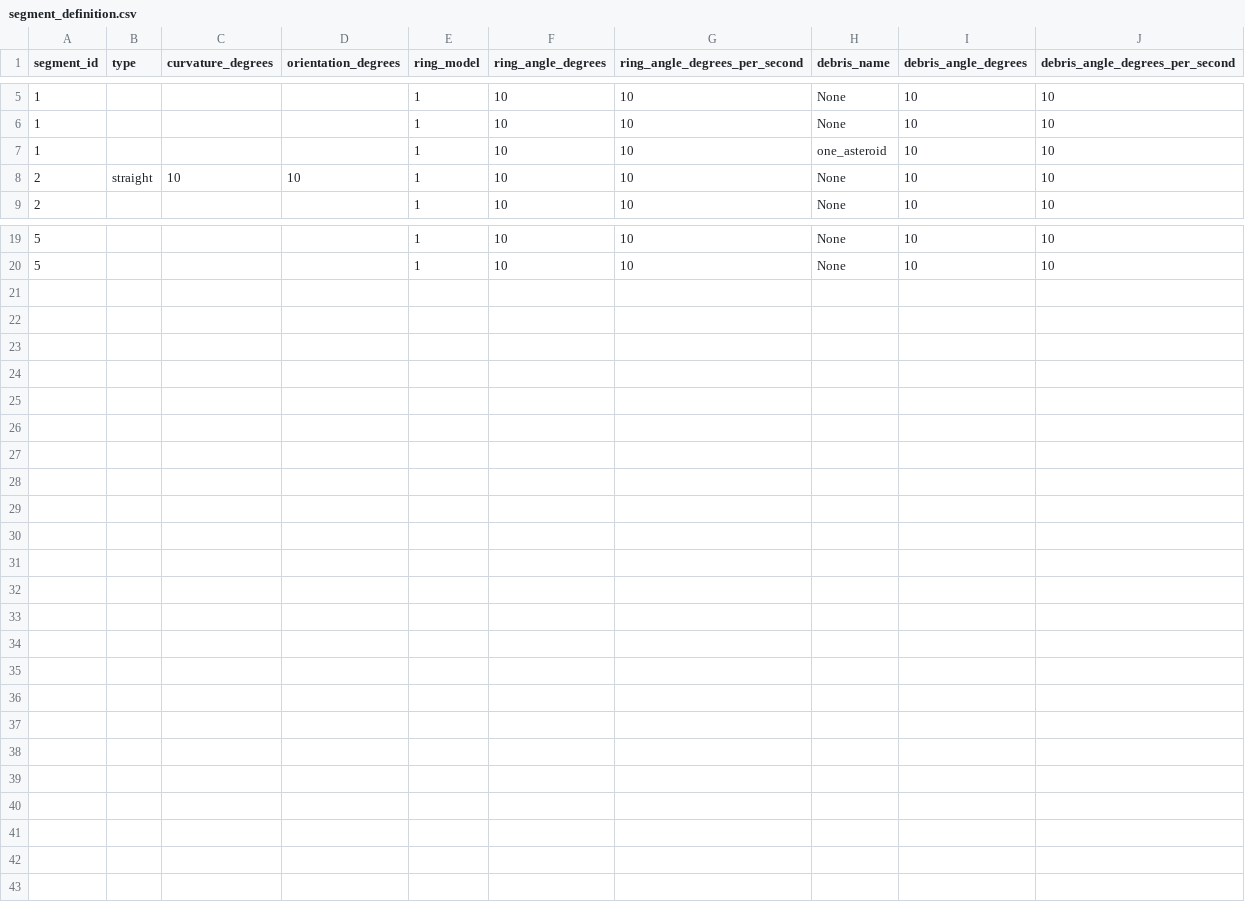
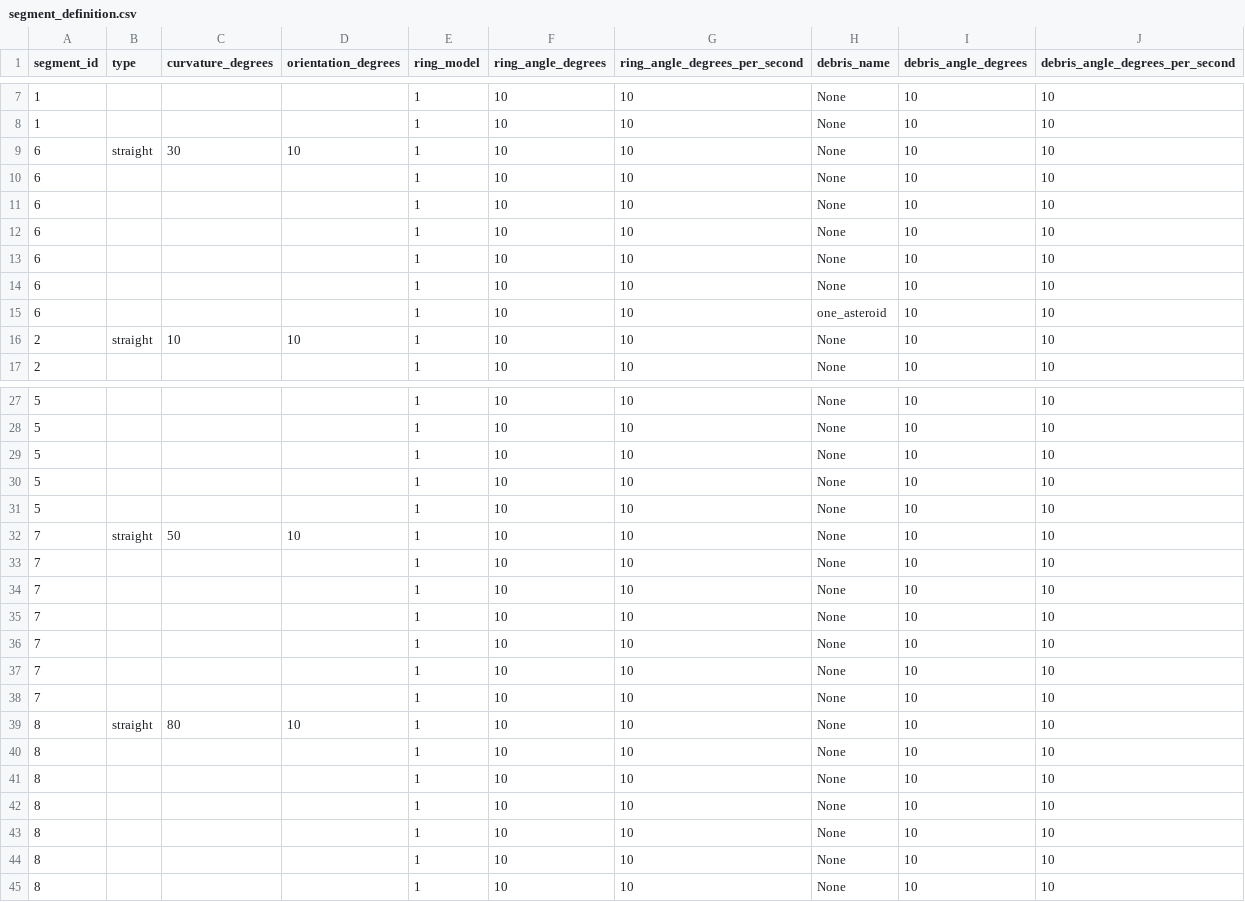
Before and after one commit to scottalmond/EscapeRoom, a CSV file: src/chapters/wall/assets/hyperspace/configuration/segment_definition.csv, drawn as a sheet; only a part is shown, gaps mark what is left out; the diff covers the shown part only.

Commit message:
experimenting with scripted config sequence compared with random

```diff
--- a/src/chapters/wall/assets/hyperspace/configuration/segment_definition.csv
+++ b/src/chapters/wall/assets/hyperspace/configuration/segment_definition.csv
@@ -6,3 +8,9 @@ segment_id,type,curvature_degrees,orientation_degrees,ring_model,ring_angle_degr
 1,,,,1,10,10,None,10,10
-1,,,,1,10,10,one_asteroid,10,10
+6,straight,30,10,1,10,10,None,10,10
+6,,,,1,10,10,None,10,10
+6,,,,1,10,10,None,10,10
+6,,,,1,10,10,None,10,10
+6,,,,1,10,10,None,10,10
+6,,,,1,10,10,None,10,10
+6,,,,1,10,10,one_asteroid,10,10
 2,straight,10,10,1,10,10,None,10,10
@@ -20 +28,18 @@ segment_id,type,curvature_degrees,orientation_degrees,ring_model,ring_angle_degr
 5,,,,1,10,10,None,10,10
+5,,,,1,10,10,None,10,10
+5,,,,1,10,10,None,10,10
+5,,,,1,10,10,None,10,10
+7,straight,50,10,1,10,10,None,10,10
+7,,,,1,10,10,None,10,10
+7,,,,1,10,10,None,10,10
+7,,,,1,10,10,None,10,10
+7,,,,1,10,10,None,10,10
+7,,,,1,10,10,None,10,10
+7,,,,1,10,10,None,10,10
+8,straight,80,10,1,10,10,None,10,10
+8,,,,1,10,10,None,10,10
+8,,,,1,10,10,None,10,10
+8,,,,1,10,10,None,10,10
+8,,,,1,10,10,None,10,10
+8,,,,1,10,10,None,10,10
+8,,,,1,10,10,None,10,10
```
Also changed, not shown: 2 added rows elsewhere in this file, src/chapters/wall/assets/hyperspace/configuration/debris_definition.csv, 7 other files.
